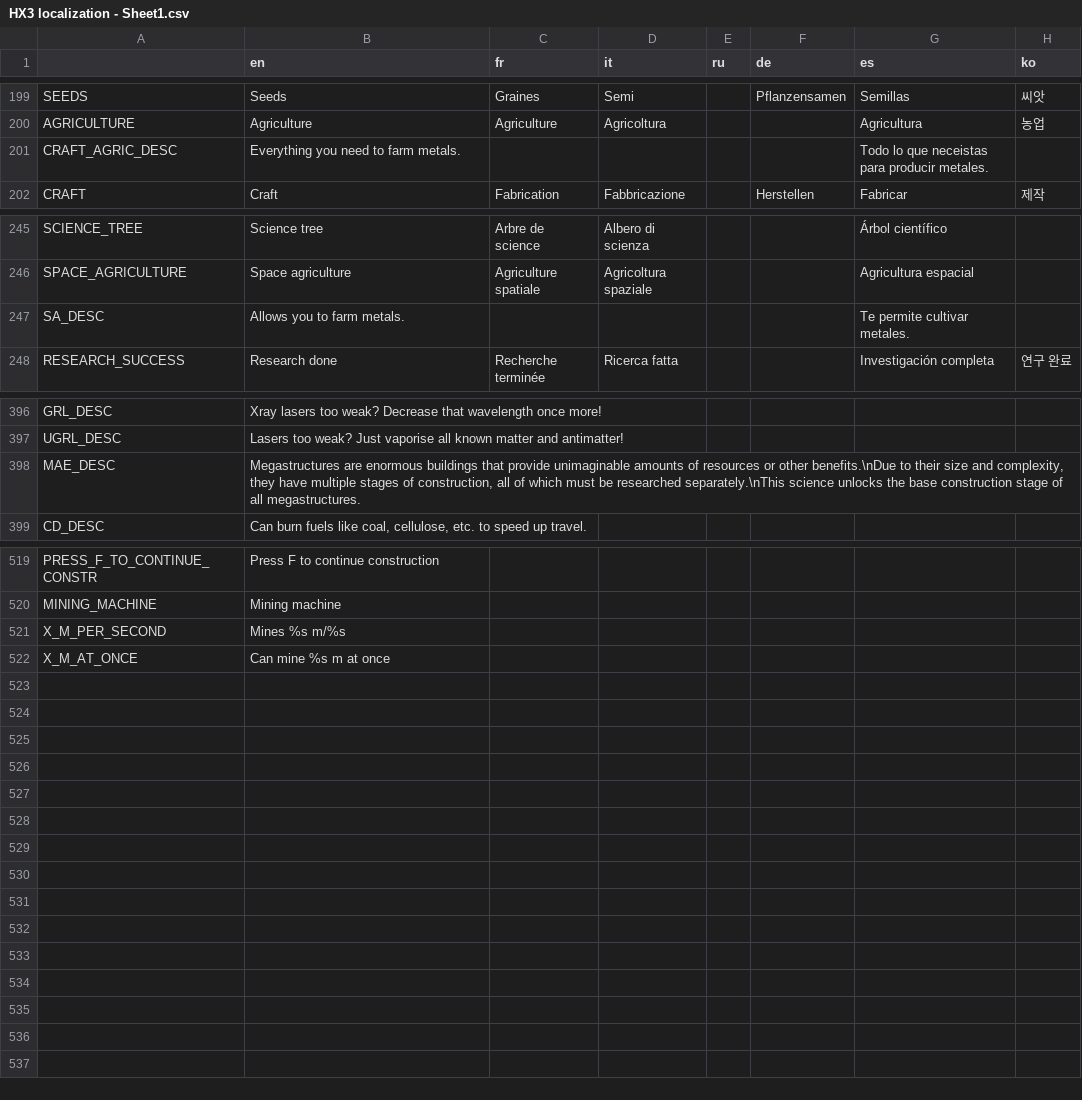
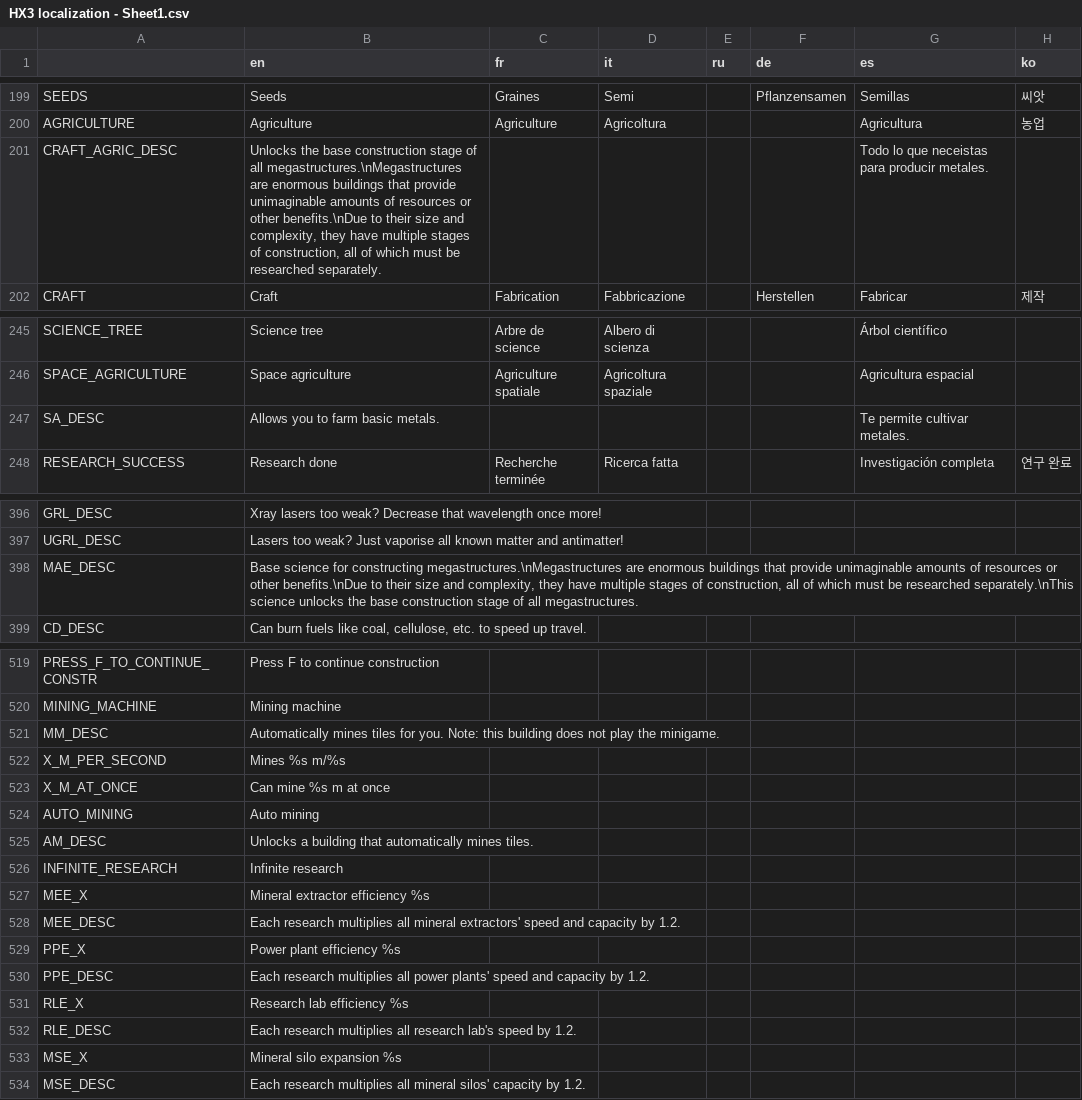
Before and after one commit to Apple0726/helixteus-3, a CSV file: Text/HX3 localization - Sheet1.csv, drawn as a sheet; only a part is shown, gaps mark what is left out.

Commit message:
Infinite research + other things

```diff
--- a/Text/HX3 localization - Sheet1.csv
+++ b/Text/HX3 localization - Sheet1.csv
@@ -200,3 +200,3 @@ SEEDS,Seeds,Graines,Semi,,Pflanzensamen,Semillas,씨앗
 AGRICULTURE,Agriculture,Agriculture,Agricoltura,,,Agricultura,농업
-CRAFT_AGRIC_DESC,Everything you need to farm metals.,,,,,Todo lo que neceistas para producir metales.,
+CRAFT_AGRIC_DESC,"Unlocks the base construction stage of all megastructures.\nMegastructures are enormous buildings that provide unimaginable amounts of resources or other benefits.\nDue to their size and complexity, they have multiple stages of construction, all of which must be researched separately.",,,,,Todo lo que neceistas para producir metales.,
 CRAFT,Craft,Fabrication,Fabbricazione,,Herstellen,Fabricar,제작
@@ -246,3 +246,3 @@ SCIENCE_TREE,Science tree,Arbre de science,Albero di scienza,,,Árbol científic
 SPACE_AGRICULTURE,Space agriculture,Agriculture spatiale,Agricoltura spaziale,,,Agricultura espacial,
-SA_DESC,Allows you to farm metals.,,,,,Te permite cultivar metales.,
+SA_DESC,Allows you to farm basic metals.,,,,,Te permite cultivar metales.,
 RESEARCH_SUCCESS,Research done,Recherche terminée,Ricerca fatta,,,Investigación completa,연구 완료
@@ -397,3 +397,3 @@ GRL_DESC,Xray lasers too weak? Decrease that wavelength once more!,,,,,,
 UGRL_DESC,Lasers too weak? Just vaporise all known matter and antimatter!,,,,,,
-MAE_DESC,"Megastructures are enormous buildings that provide unimaginable amounts of resources or other benefits.\nDue to their size and complexity, they have multiple stages of construction, all of which must be researched separately.\nThis science unlocks the base construction stage of all megastructures.",,,,,,
+MAE_DESC,"Base science for constructing megastructures.\nMegastructures are enormous buildings that provide unimaginable amounts of resources or other benefits.\nDue to their size and complexity, they have multiple stages of construction, all of which must be researched separately.\nThis science unlocks the base construction stage of all megastructures.",,,,,,
 CD_DESC,"Can burn fuels like coal, cellulose, etc. to speed up travel.",,,,,,
@@ -520,3 +520,15 @@ PRESS_F_TO_CONTINUE_CONSTR,Press F to continue construction,,,,,,
 MINING_MACHINE,Mining machine,,,,,,
+MM_DESC,Automatically mines tiles for you. Note: this building does not play the minigame.,,,,,,
 X_M_PER_SECOND,Mines %s m/%s,,,,,,
 X_M_AT_ONCE,Can mine %s m at once,,,,,,
+AUTO_MINING,Auto mining,,,,,,
+AM_DESC,Unlocks a building that automatically mines tiles.,,,,,,
+INFINITE_RESEARCH,Infinite research,,,,,,
+MEE_X,Mineral extractor efficiency %s,,,,,,
+MEE_DESC,Each research multiplies all mineral extractors' speed and capacity by 1.2.,,,,,,
+PPE_X,Power plant efficiency %s,,,,,,
+PPE_DESC,Each research multiplies all power plants' speed and capacity by 1.2.,,,,,,
+RLE_X,Research lab efficiency %s,,,,,,
+RLE_DESC,Each research multiplies all research lab's speed by 1.2.,,,,,,
+MSE_X,Mineral silo expansion %s,,,,,,
+MSE_DESC,Each research multiplies all mineral silos' capacity by 1.2.,,,,,,
```
Also changed, not shown: 47 other files.
